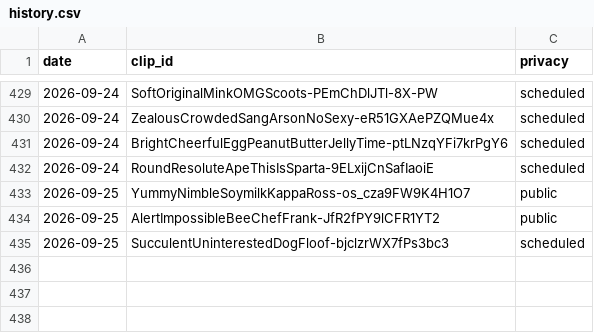
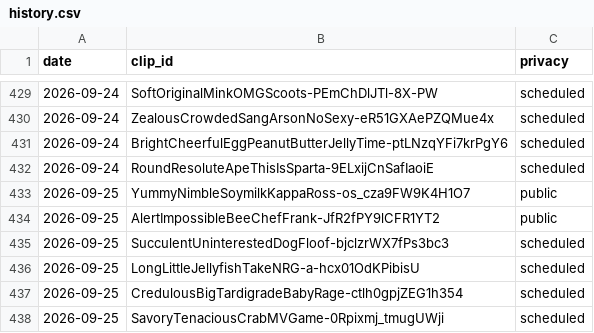
Before and after one commit to chat94534-oss/clip-autoposter, a CSV file: logs/history.csv, drawn as a sheet; only a part is shown, gaps mark what is left out.

```diff
--- a/logs/history.csv
+++ b/logs/history.csv
@@ -435 +435,4 @@ date,clip_id,privacy
 2026-09-25,SucculentUninterestedDogFloof-bjclzrWX7fPs3bc3,scheduled
+2026-09-25,LongLittleJellyfishTakeNRG-a-hcx01OdKPibisU,scheduled
+2026-09-25,CredulousBigTardigradeBabyRage-ctlh0gpjZEG1h354,scheduled
+2026-09-25,SavoryTenaciousCrabMVGame-0Rpixmj_tmugUWji,scheduled
```
Also changed, not shown: 1 other file.
